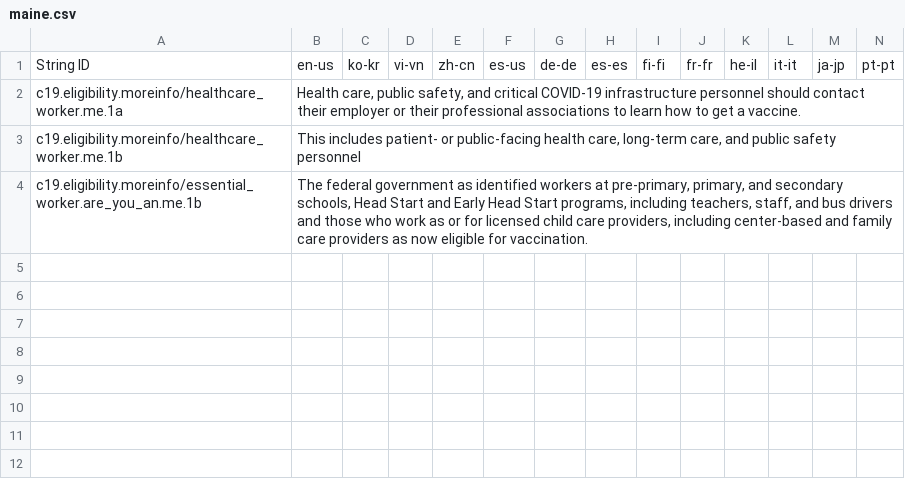
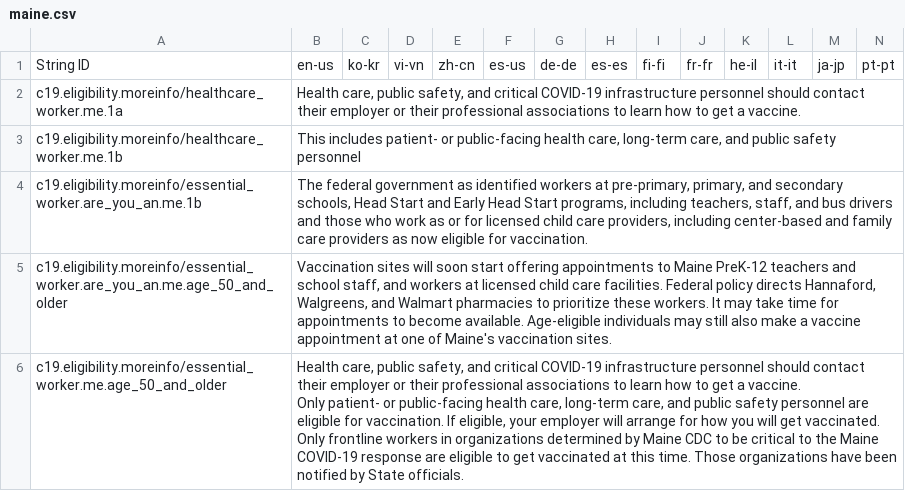
Before and after one commit to microsoft/covid-vaccine-bot, a CSV file: packages/plans/data/policies/maine/maine.csv, drawn as a sheet; only a part is shown; rows hold the shown columns only; ↵ is a line break in a cell; the diff names each change by its address in the sheet, - before the commit and + after, or states it on an @@ line.

Commit message:
updated maine/maine.csv

```diff
--- a/packages/plans/data/policies/maine/maine.csv
+++ b/packages/plans/data/policies/maine/maine.csv
+row 5: c19.eligibility.moreinfo/essential_worker.are_you_an.me.age_50_and_older | Vaccination sites will soon start offering appointments to Maine PreK-12 teachers and school staff, and workers at licensed child care facilities. Federal policy directs Hannaford, Walgreens, and Walmart pharmacies to prioritize these workers. It may take time for appointments to become available. Age-eligible individuals may still also make a vaccine appointment at one of Maine's vaccination sites.
+row 6: c19.eligibility.moreinfo/essential_worker.me.age_50_and_older | Health care, public safety, and critical COVID-19 infrastructure personnel should contact their employer or their professional associations to learn how to get a vaccine. ↵ Only patient- or public-facing health care, long-term care, and public safety personnel are eligible for vaccination. If eligible, your employer will arrange for how you will get vaccinated. Only frontline workers in organizations determined by Maine CDC to be critical to the Maine COVID-19 response are eligible to get vaccinated at this time. Those organizations have been notified by State officials.
```
